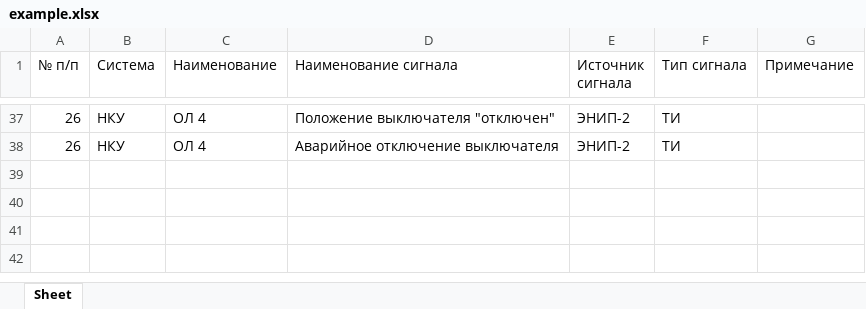
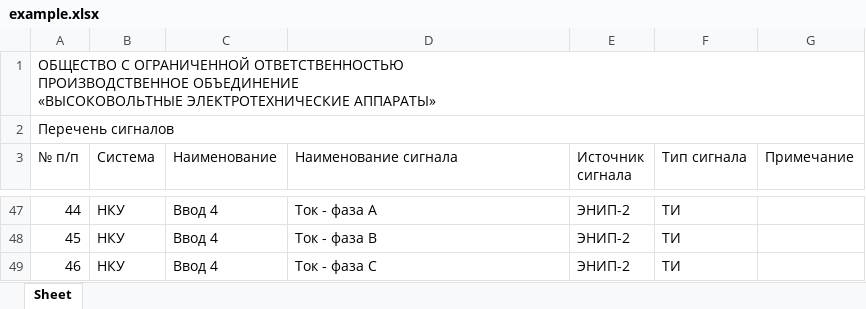
Before and after one commit to KlimovArtem/asu_reports, an Excel workbook: temp/example.xlsx, sheet Sheet, drawn as a sheet; only a part is shown, gaps mark what is left out; values as stored, in another font and other column widths than the file's, no cell formats; charts and pictures not drawn; addresses are those after the commit; ↵ is a line break in a cell; the diff covers the shown part only; the diff names each change by its address in the sheet, - before the commit and + after, or states it on an @@ line.

```diff
--- a/temp/example.xlsx (sheet Sheet)
+++ b/temp/example.xlsx (sheet Sheet)
+row 1: ОБЩЕСТВО С ОГРАНИЧЕННОЙ ОТВЕТСТВЕННОСТЬЮ ↵ ПРОИЗВОДСТВЕННОЕ ОБЪЕДИНЕНИЕ ↵ «ВЫСОКОВОЛЬТНЫЕ ЭЛЕКТРОТЕХНИЧЕСКИЕ АППАРАТЫ»
+row 2: Перечень сигналов
-A47 (№ п/п): 26
+A47 (№ п/п): 44
-C47:C48 (Наименование): ОЛ 4
+C47:C48 (Наименование): Ввод 4
-D47 (Наименование сигнала): Положение выключателя "отключен"
+D47 (Наименование сигнала): Ток - фаза A
-A48 (№ п/п): 26
+A48 (№ п/п): 45
-D48 (Наименование сигнала): Аварийное отключение выключателя
+D48 (Наименование сигнала): Ток - фаза B
+row 49: 46 | НКУ | Ввод 4 | Ток - фаза C | ЭНИП-2 | ТИ
```
Also changed, not shown: 17 added rows, 9 removed rows and 53 edited cells elsewhere in this sheet, cell formats, charts or pictures, 4 other files.
